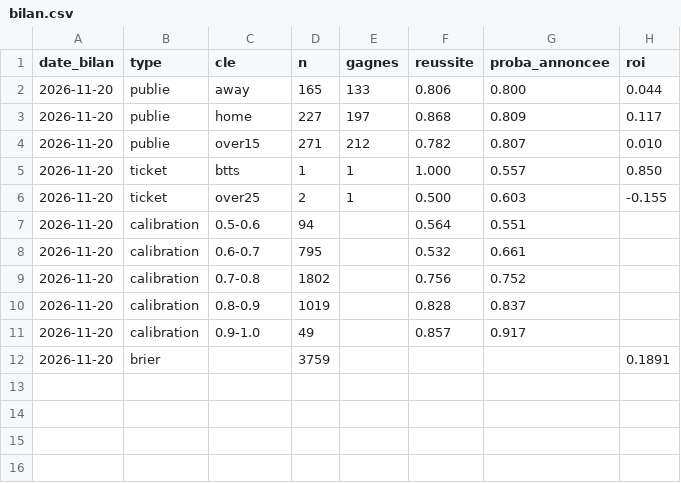
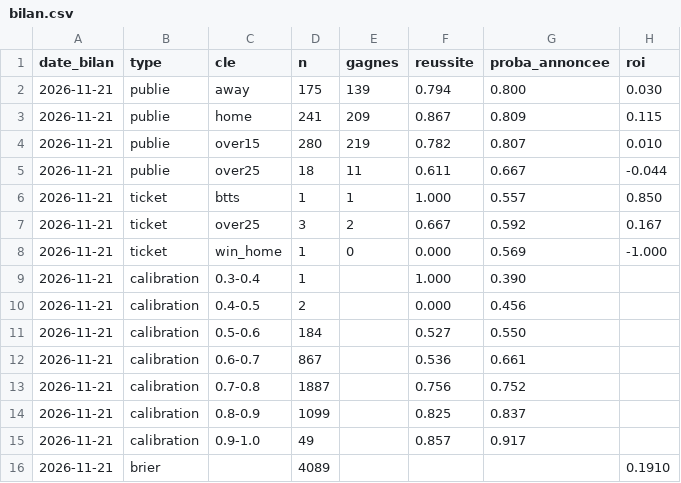
Before and after one commit to Petskllm/bot-btts, a CSV file: data/bilan.csv, drawn as a sheet.

```diff
--- a/data/bilan.csv
+++ b/data/bilan.csv
@@ -1,12 +1,16 @@
 date_bilan;type;cle;n;gagnes;reussite;proba_annoncee;roi
-2026-11-20;publie;away;165;133;0.806;0.800;0.044
-2026-11-20;publie;home;227;197;0.868;0.809;0.117
-2026-11-20;publie;over15;271;212;0.782;0.807;0.010
-2026-11-20;ticket;btts;1;1;1.000;0.557;0.850
-2026-11-20;ticket;over25;2;1;0.500;0.603;-0.155
-2026-11-20;calibration;0.5-0.6;94;;0.564;0.551;
-2026-11-20;calibration;0.6-0.7;795;;0.532;0.661;
-2026-11-20;calibration;0.7-0.8;1802;;0.756;0.752;
-2026-11-20;calibration;0.8-0.9;1019;;0.828;0.837;
-2026-11-20;calibration;0.9-1.0;49;;0.857;0.917;
-2026-11-20;brier;;3759;;;;0.1891
+2026-11-21;publie;away;175;139;0.794;0.800;0.030
+2026-11-21;publie;home;241;209;0.867;0.809;0.115
+2026-11-21;publie;over15;280;219;0.782;0.807;0.010
+2026-11-21;publie;over25;18;11;0.611;0.667;-0.044
+2026-11-21;ticket;btts;1;1;1.000;0.557;0.850
+2026-11-21;ticket;over25;3;2;0.667;0.592;0.167
+2026-11-21;ticket;win_home;1;0;0.000;0.569;-1.000
+2026-11-21;calibration;0.3-0.4;1;;1.000;0.390;
+2026-11-21;calibration;0.4-0.5;2;;0.000;0.456;
+2026-11-21;calibration;0.5-0.6;184;;0.527;0.550;
+2026-11-21;calibration;0.6-0.7;867;;0.536;0.661;
+2026-11-21;calibration;0.7-0.8;1887;;0.756;0.752;
+2026-11-21;calibration;0.8-0.9;1099;;0.825;0.837;
+2026-11-21;calibration;0.9-1.0;49;;0.857;0.917;
+2026-11-21;brier;;4089;;;;0.1910
```
Also changed, not shown: data/predictions.csv, 7 other files.
